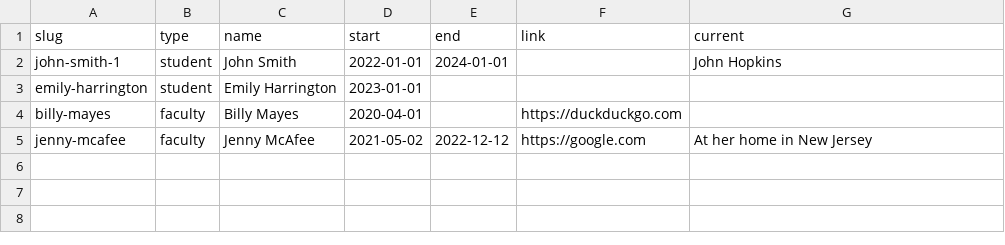
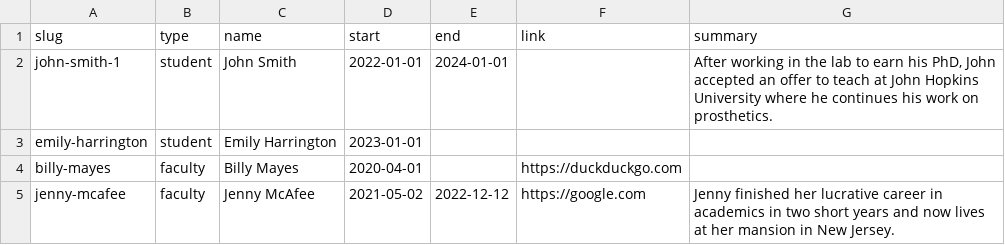
Before and after one commit to seamuslowry/siobhan-oca, a CSV file: public/team/members.csv, drawn as a sheet.

```diff
--- a/public/team/members.csv
+++ b/public/team/members.csv
@@ -1,5 +1,5 @@
-slug,type,name,start,end,link,current
-john-smith-1,student,John Smith,2022-01-01,2024-01-01,,John Hopkins
+slug,type,name,start,end,link,summary
+john-smith-1,student,John Smith,2022-01-01,2024-01-01,,"After working in the lab to earn his PhD, John accepted an offer to teach at John Hopkins University where he continues his work on prosthetics."
 emily-harrington,student,Emily Harrington,2023-01-01,,,
 billy-mayes,faculty,Billy Mayes,2020-04-01,,https://duckduckgo.com,
-jenny-mcafee,faculty,Jenny McAfee,2021-05-02,2022-12-12,https://google.com,At her home in New Jersey
+jenny-mcafee,faculty,Jenny McAfee,2021-05-02,2022-12-12,https://google.com,"Jenny finished her lucrative career in academics in two short years and now lives at her mansion in New Jersey."
```
Also changed, not shown: 3 other files.
